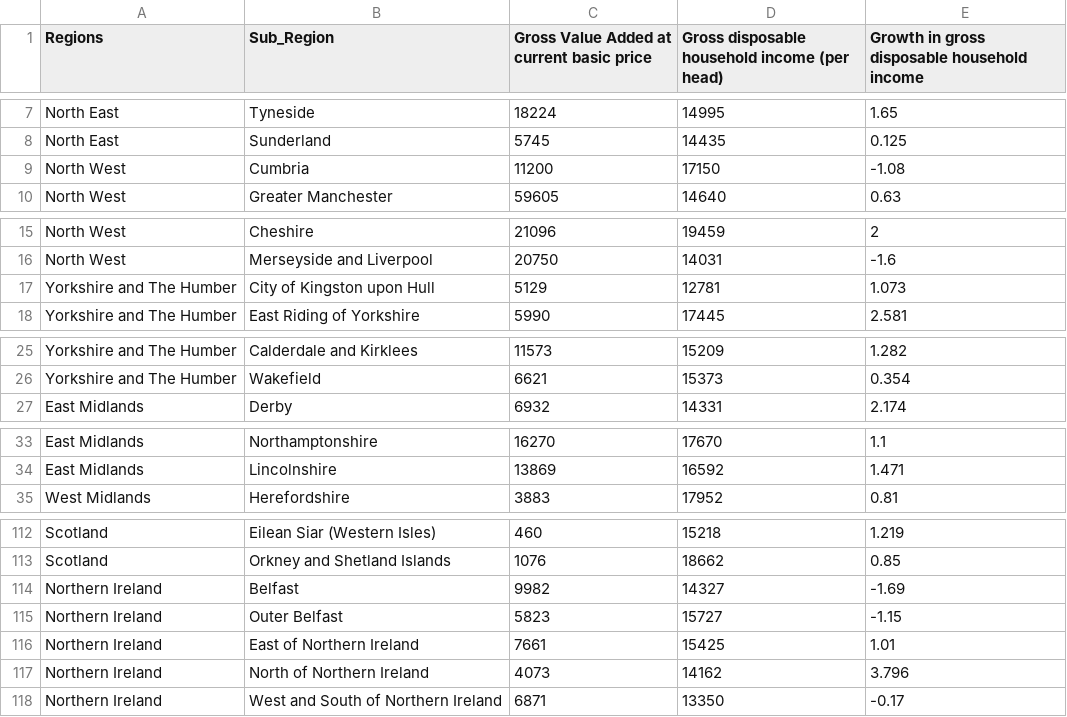
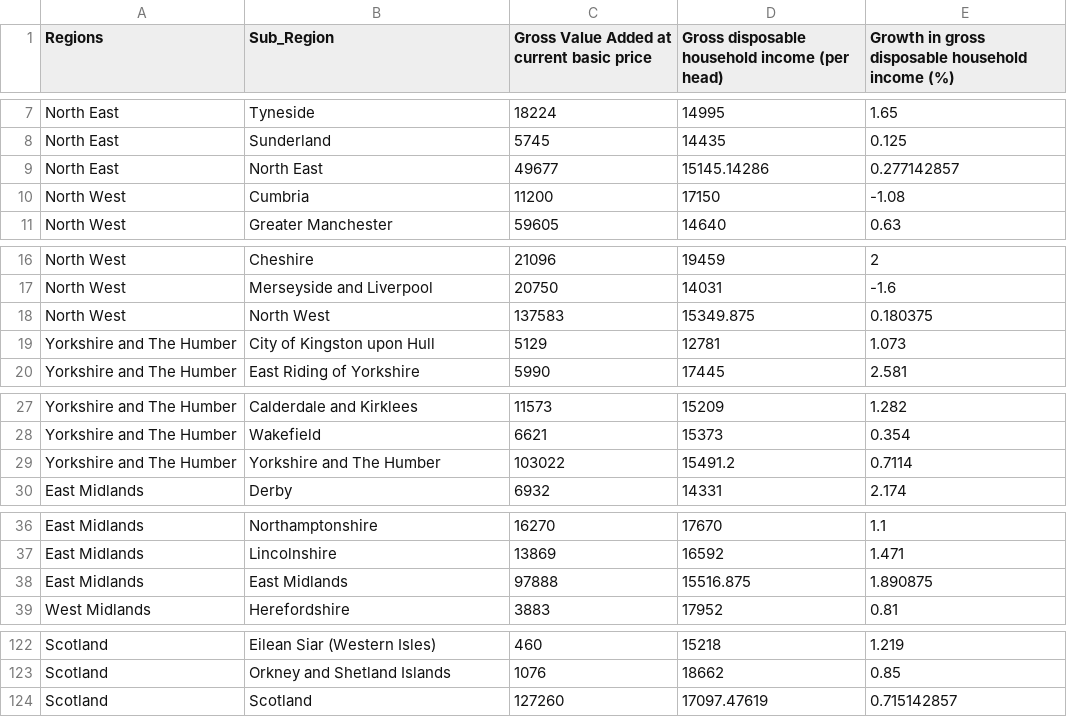
Before and after one commit to premchongbang/ODI-ukregions, a CSV file: node-server/public/data/cat/Economy_Meta.csv, drawn as a sheet; only a part is shown, gaps mark what is left out; the diff covers the shown part only.

```diff
--- a/node-server/public/data/cat/Economy_Meta.csv
+++ b/node-server/public/data/cat/Economy_Meta.csv
@@ -1 +1 @@
-Regions,Sub_Region,Gross Value Added at current basic price,Gross disposable household income (per head),Growth in gross disposable household income
+Regions,Sub_Region,Gross Value Added at current basic price,Gross disposable household income (per head),Growth in gross disposable household income (%)
@@ -8,2 +8,3 @@ North East,Tyneside,18224,14995,1.65
 North East,Sunderland,5745,14435,0.125
+North East,North East,49677,15145.14286,0.277142857
 North West,Cumbria,11200,17150,-1.08
@@ -16,2 +17,3 @@ North West,Cheshire,21096,19459,2
 North West,Merseyside and Liverpool,20750,14031,-1.6
+North West,North West,137583,15349.875,0.180375
 Yorkshire and The Humber,City of Kingston upon Hull,5129,12781,1.073
@@ -26,2 +28,3 @@ Yorkshire and The Humber,Calderdale and Kirklees,11573,15209,1.282
 Yorkshire and The Humber,Wakefield,6621,15373,0.354
+Yorkshire and The Humber,Yorkshire and The Humber,103022,15491.2,0.7114
 East Midlands,Derby,6932,14331,2.174
@@ -34,2 +37,3 @@ East Midlands,Northamptonshire,16270,17670,1.1
 East Midlands,Lincolnshire,13869,16592,1.471
+East Midlands,East Midlands,97888,15516.875,1.890875
 West Midlands,Herefordshire,3883,17952,0.81
@@ -113,6 +123,2 @@ Scotland,Eilean Siar (Western Isles),460,15218,1.219
 Scotland,Orkney and Shetland Islands,1076,18662,0.85
-Northern Ireland,Belfast,9982,14327,-1.69
-Northern Ireland,Outer Belfast,5823,15727,-1.15
-Northern Ireland,East of Northern Ireland,7661,15425,1.01
-Northern Ireland,North of Northern Ireland,4073,14162,3.796
-Northern Ireland,West and South of Northern Ireland,6871,13350,-0.17
+Scotland,Scotland,127260,17097.47619,0.715142857
```
Also changed, not shown: 6 added rows elsewhere in this file, node-server/public/data/cat/Crime_Meta.csv, node-server/public/data/cat/Education_Meta.csv, 8 other files.
